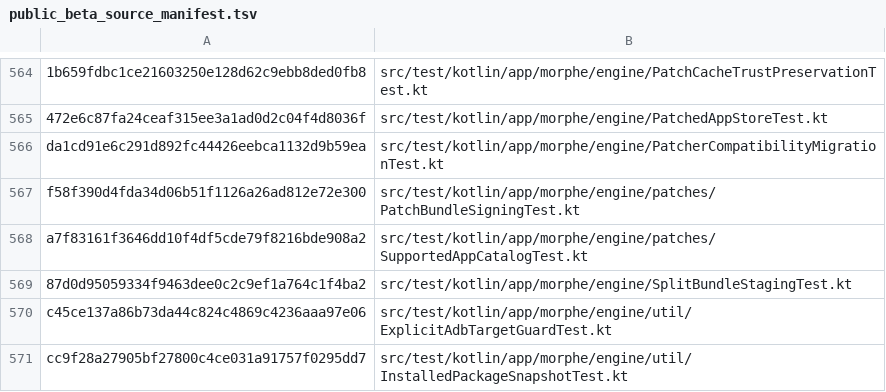
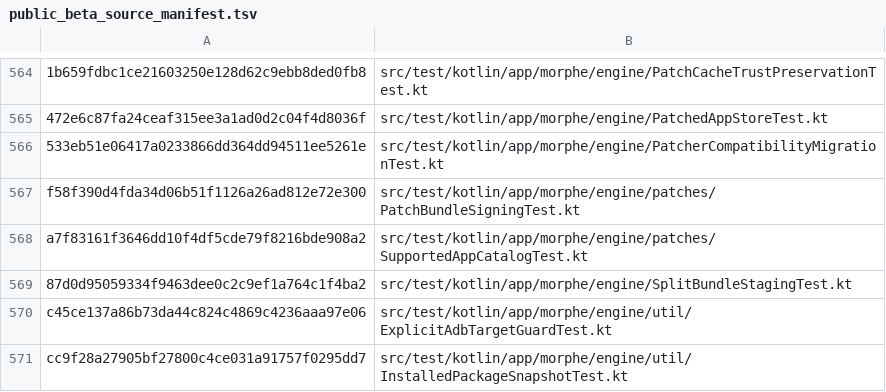
Before and after one commit to lxsdd/morphe-desktop-public, a TSV file: tools/public_beta_source_manifest.tsv, drawn as a sheet; only a part is shown, gaps mark what is left out; the diff names each change by its address in the sheet, - before the commit and + after, or states it on an @@ line.

```diff
--- a/tools/public_beta_source_manifest.tsv
+++ b/tools/public_beta_source_manifest.tsv
-A566: da1cd91e6c291d892fc44426eebca1132d9b59ea
+A566: 533eb51e06417a0233866dd364dd94511ee5261e
```
Also changed, not shown: 1 other file.
